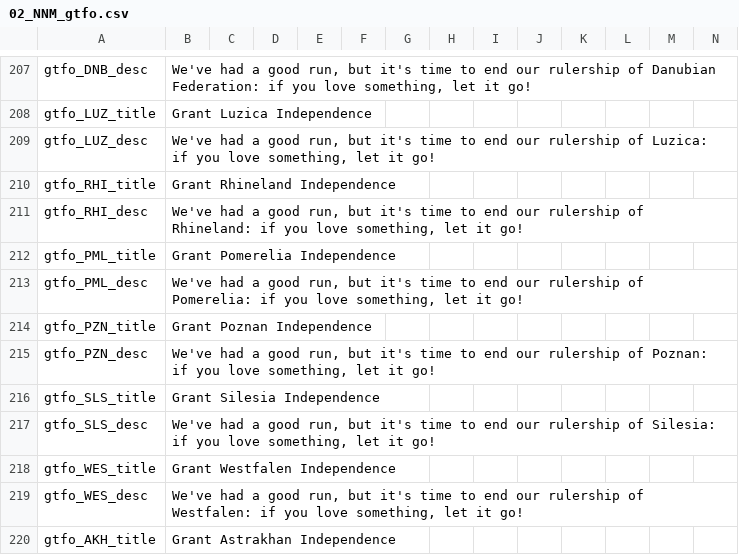
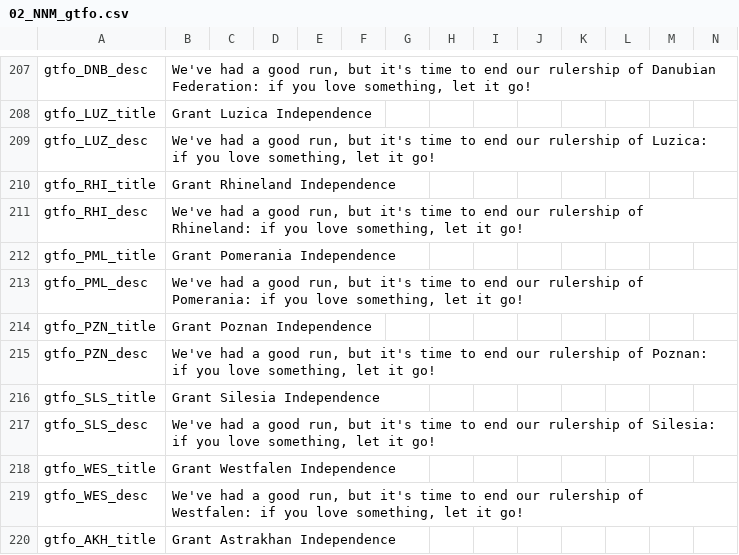
Before and after one commit to AoE-guys/AoE-SP-VERSION-DISCONTINUED-, a CSV file: AOE/localisation/02_NNM_gtfo.csv, drawn as a sheet; only a part is shown, gaps mark what is left out.

```diff
--- a/AOE/localisation/02_NNM_gtfo.csv
+++ b/AOE/localisation/02_NNM_gtfo.csv
@@ -211,4 +211,4 @@ gtfo_RHI_title;Grant Rhineland Independence;;;;;;;;;;;;;
 gtfo_RHI_desc;We've had a good run, but it's time to end our rulership of Rhineland: if you love something, let it go!;;;;;;;;;;;;;
-gtfo_PML_title;Grant Pomerelia Independence;;;;;;;;;;;;;
-gtfo_PML_desc;We've had a good run, but it's time to end our rulership of Pomerelia: if you love something, let it go!;;;;;;;;;;;;;
+gtfo_PML_title;Grant Pomerania Independence;;;;;;;;;;;;;
+gtfo_PML_desc;We've had a good run, but it's time to end our rulership of Pomerania: if you love something, let it go!;;;;;;;;;;;;;
 gtfo_PZN_title;Grant Poznan Independence;;;;;;;;;;;;;
```
Also changed, not shown: AOE/localisation/00_HPM_countries.csv, AOE/localisation/00_HPM_return_cores.csv, 7 other files.
